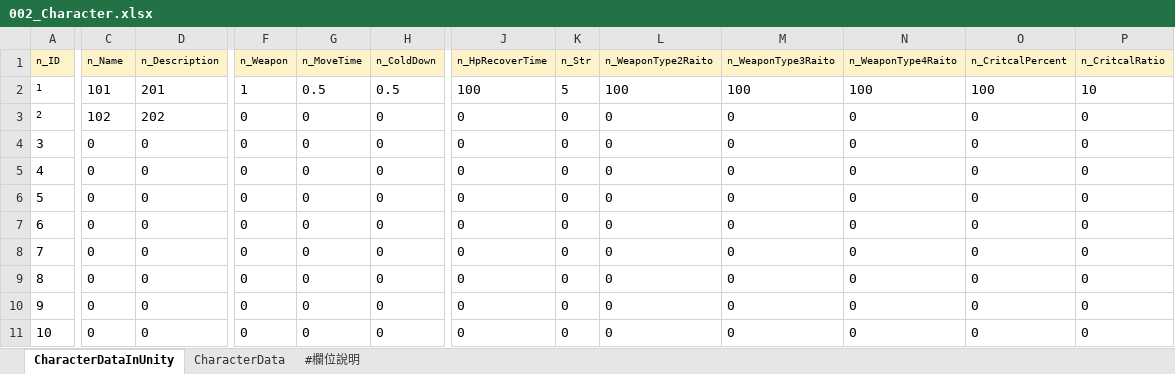
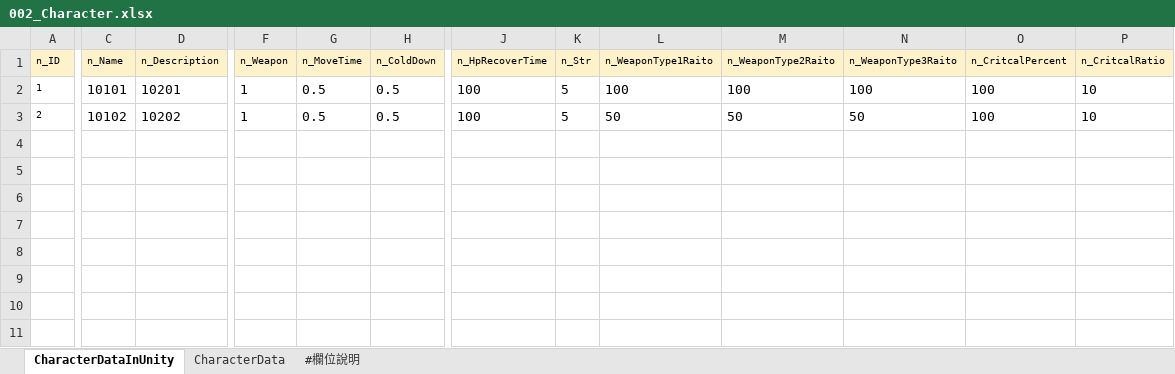
Before and after one commit to yzysonic/NineSquaeShoot, an Excel workbook: Assets/Excel/002_Character.xlsx, sheet CharacterDataInUnity, drawn as a sheet; only a part is shown, gaps mark what is left out; values as stored, in another font and other column widths than the file's, no borders; removed rows and columns are numbered as before the commit, all else as after; rows hold the shown columns only; the diff covers the shown part only; the diff names each change by its address in the sheet, - before the commit and + after, or states it on an @@ line.

```diff
--- a/Assets/Excel/002_Character.xlsx (sheet CharacterDataInUnity)
+++ b/Assets/Excel/002_Character.xlsx (sheet CharacterDataInUnity)
+column L (n_WeaponType1Raito), rows 2-3: 100 | 50
-column N (n_WeaponType4Raito), rows 2-3: 100 | 0
-C2 (n_Name): 101
+C2 (n_Name): 10101
-D2 (n_Description): 201
+D2 (n_Description): 10201
-C3 (n_Name): 102
+C3 (n_Name): 10102
-D3 (n_Description): 202
+D3 (n_Description): 10202
-F3 (n_Weapon): 0
+F3 (n_Weapon): 1
-G3 (n_MoveTime): 0
+G3 (n_MoveTime): 0.5
-H3 (n_ColdDown): 0
+H3 (n_ColdDown): 0.5
-J3 (n_HpRecoverTime): 0
+J3 (n_HpRecoverTime): 100
-K3 (n_Str): 0
+K3 (n_Str): 5
-M3 (n_WeaponType2Raito): 0
+M3 (n_WeaponType2Raito): 50
-N3 (n_WeaponType3Raito): 0
+N3 (n_WeaponType3Raito): 50
-O3 (n_CritcalPercent): 0
+O3 (n_CritcalPercent): 100
-P3 (n_CritcalRatio): 0
+P3 (n_CritcalRatio): 10
-row 4: 3 | 0 | 0 | 0 | 0 | 0 | 0 | 0 | 0 | 0 | 0 | 0 | 0
-row 5: 4 | 0 | 0 | 0 | 0 | 0 | 0 | 0 | 0 | 0 | 0 | 0 | 0
-row 6: 5 | 0 | 0 | 0 | 0 | 0 | 0 | 0 | 0 | 0 | 0 | 0 | 0
-row 7: 6 | 0 | 0 | 0 | 0 | 0 | 0 | 0 | 0 | 0 | 0 | 0 | 0
-row 8: 7 | 0 | 0 | 0 | 0 | 0 | 0 | 0 | 0 | 0 | 0 | 0 | 0
-row 9: 8 | 0 | 0 | 0 | 0 | 0 | 0 | 0 | 0 | 0 | 0 | 0 | 0
-row 10: 9 | 0 | 0 | 0 | 0 | 0 | 0 | 0 | 0 | 0 | 0 | 0 | 0
-row 11: 10 | 0 | 0 | 0 | 0 | 0 | 0 | 0 | 0 | 0 | 0 | 0 | 0
```
Also changed, not shown: 1 edited cell and cell formats elsewhere in this sheet, sheet CharacterData, Assets/Excel/001_String.xlsx, Assets/Excel/003_Weapon.xlsx.
